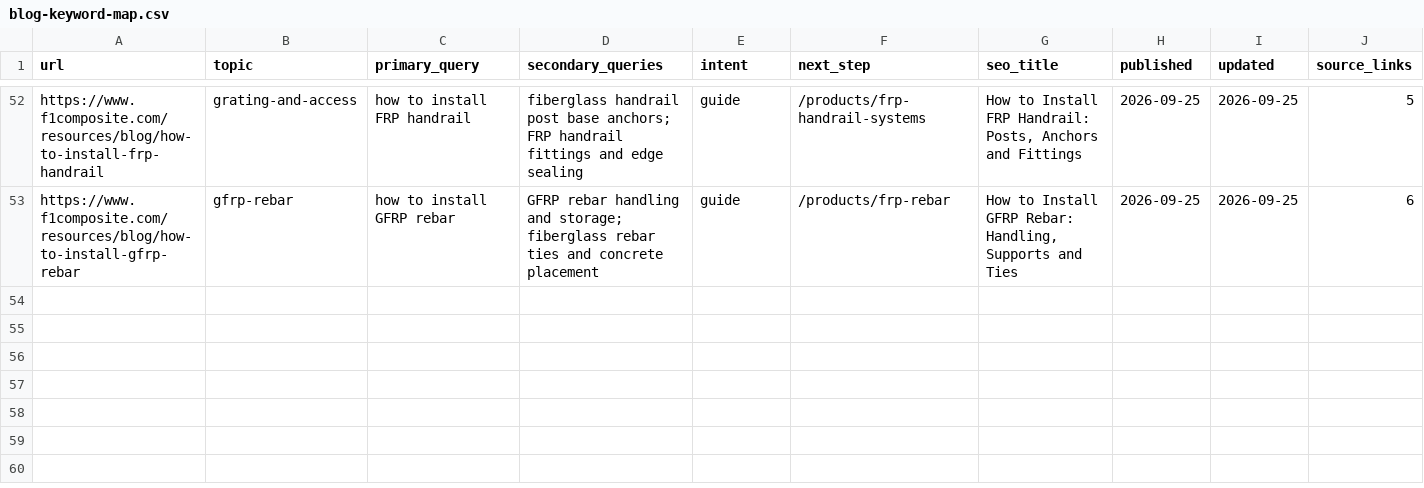
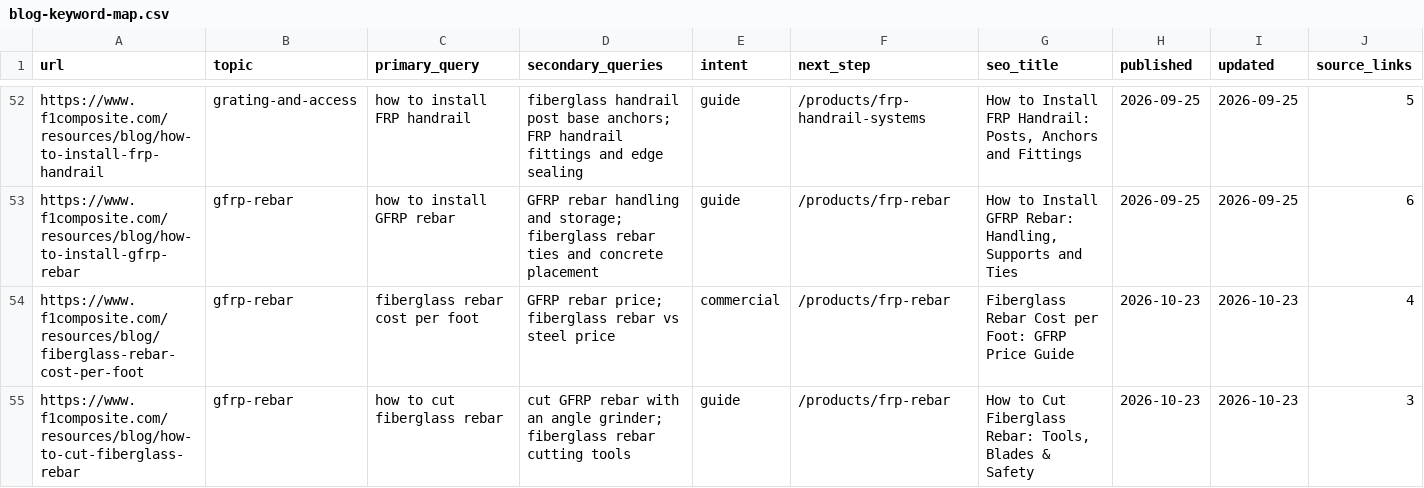
Before and after one commit to f1frp2015-gif/f1composite, a CSV file: docs/seo/blog-keyword-map.csv, drawn as a sheet; only a part is shown, gaps mark what is left out; rows hold the shown columns only; the diff covers the shown part only; the diff names each change by its address in the sheet, - before the commit and + after, or states it on an @@ line.

```diff
--- a/docs/seo/blog-keyword-map.csv
+++ b/docs/seo/blog-keyword-map.csv
+row 54: https://www.f1composite.com/resources/blog/fiberglass-rebar-cost-per-foot | gfrp-rebar | fiberglass rebar cost per foot | GFRP rebar price; fiberglass rebar vs steel price | commercial | /products/frp-rebar | Fiberglass Rebar Cost per Foot: GFRP Price Guide | 2026-10-23 | 2026-10-23 | 4
+row 55: https://www.f1composite.com/resources/blog/how-to-cut-fiberglass-rebar | gfrp-rebar | how to cut fiberglass rebar | cut GFRP rebar with an angle grinder; fiberglass rebar cutting tools | guide | /products/frp-rebar | How to Cut Fiberglass Rebar: Tools, Blades & Safety | 2026-10-23 | 2026-10-23 | 3
```
Also changed, not shown: 2 added rows and 3 edited cells elsewhere in this file, 28 other files.
